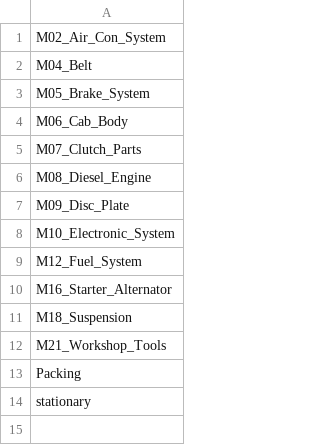
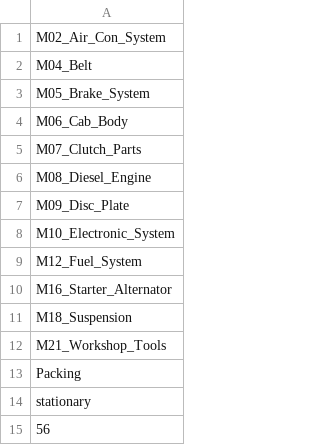
Before and after one commit to pbstar002/Truck-Search-Django-Transformer, a CSV file: categories.csv, drawn as a sheet; the diff names each change by its address in the sheet, - before the commit and + after, or states it on an @@ line.

```diff
--- a/categories.csv
+++ b/categories.csv
+row 15: 56
```
Also changed, not shown: 1 other file.
